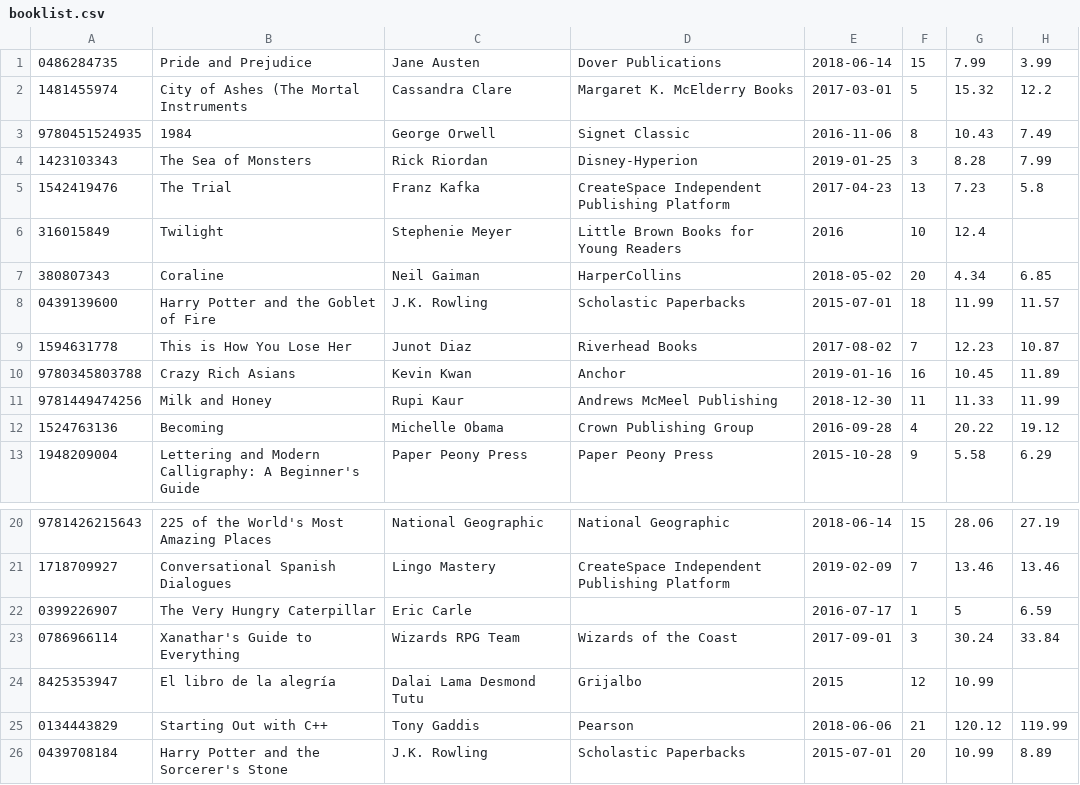
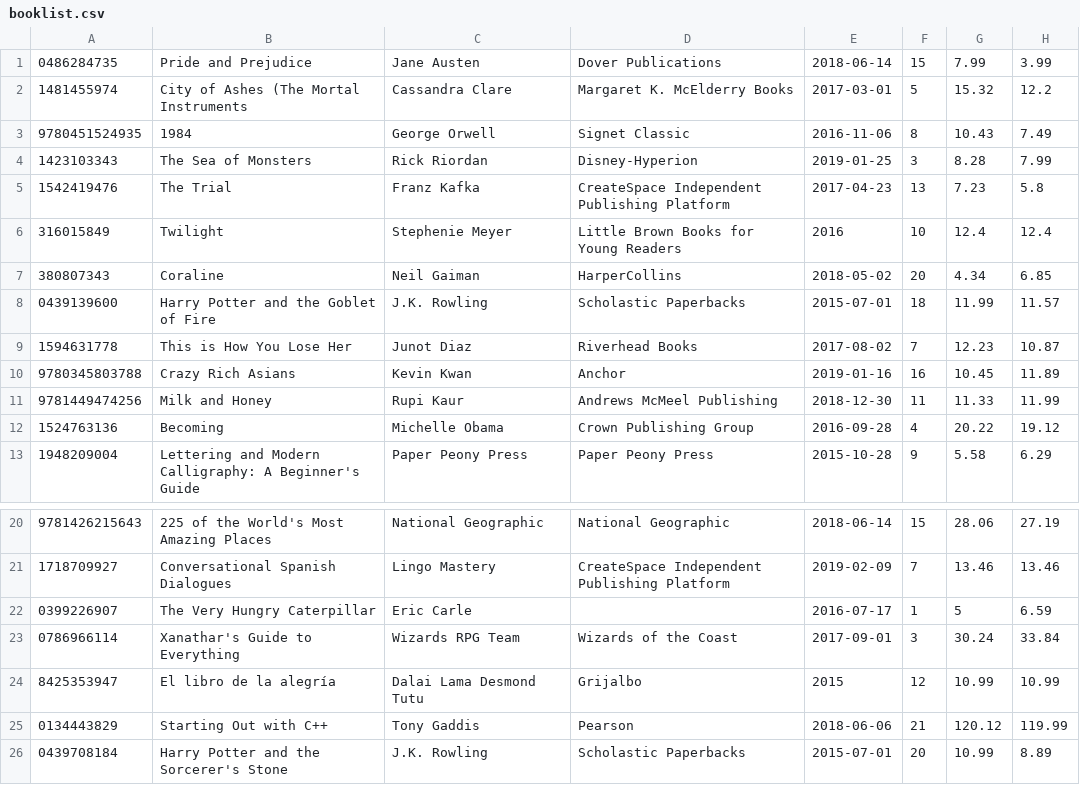
Before and after one commit to lmidang/CIS22B_Project, a CSV file: CIS22B_Project/booklist.csv, drawn as a sheet; only a part is shown, gaps mark what is left out.

```diff
--- a/CIS22B_Project/booklist.csv
+++ b/CIS22B_Project/booklist.csv
@@ -5,3 +5,3 @@
 1542419476,The Trial,Franz Kafka,CreateSpace Independent Publishing Platform,2017-04-23,13,7.23,5.8
-316015849,Twilight,Stephenie Meyer," Little Brown Books for Young Readers",2016,10,12.4
+316015849,Twilight,Stephenie Meyer," Little Brown Books for Young Readers",2016,10,12.4,12.4
 380807343,Coraline,Neil Gaiman,HarperCollins,2018-05-02,20,4.34,6.85
@@ -23,3 +23,3 @@
 0786966114,Xanathar's Guide to Everything,Wizards RPG Team,Wizards of the Coast,2017-09-01,3,30.24,33.84
-8425353947,El libro de la alegría,"Dalai Lama Desmond Tutu",Grijalbo,2015,12,10.99
+8425353947,El libro de la alegría,"Dalai Lama Desmond Tutu",Grijalbo,2015,12,10.99,10.99
 0134443829,Starting Out with C++,Tony Gaddis,Pearson,2018-06-06,21,120.12,119.99
```
Also changed, not shown: 2 other files.
